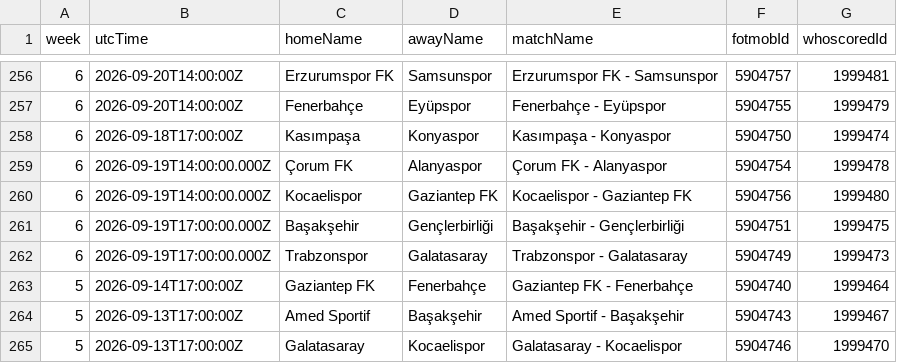
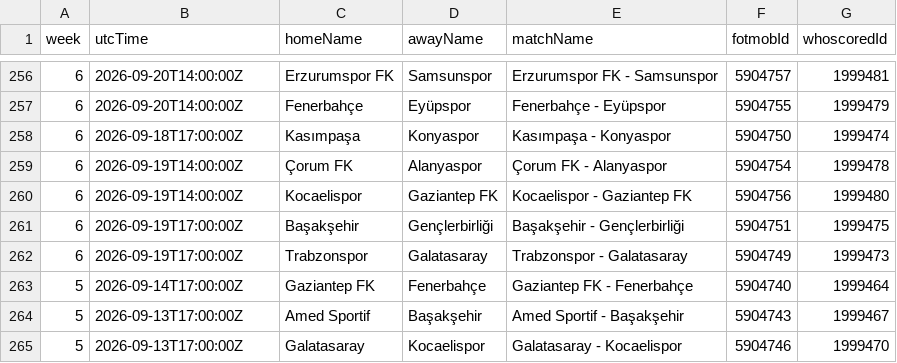
Before and after one commit to bariscanyeksin/streamlit_whoscored_match_report, a CSV file: super_lig_match_program.csv, drawn as a sheet; only a part is shown, gaps mark what is left out.

Commit message:
Update super_lig_match_program.csv

```diff
--- a/super_lig_match_program.csv
+++ b/super_lig_match_program.csv
@@ -258,6 +258,6 @@ week,utcTime,homeName,awayName,matchName,fotmobId,whoscoredId
 6,2026-09-18T17:00:00Z,Kasımpaşa,Konyaspor,Kasımpaşa - Konyaspor,5904750,1999474
-6,2026-09-19T14:00:00.000Z,Çorum FK,Alanyaspor,Çorum FK - Alanyaspor,5904754,1999478
-6,2026-09-19T14:00:00.000Z,Kocaelispor,Gaziantep FK,Kocaelispor - Gaziantep FK,5904756,1999480
-6,2026-09-19T17:00:00.000Z,Başakşehir,Gençlerbirliği,Başakşehir - Gençlerbirliği,5904751,1999475
-6,2026-09-19T17:00:00.000Z,Trabzonspor,Galatasaray,Trabzonspor - Galatasaray,5904749,1999473
+6,2026-09-19T14:00:00Z,Çorum FK,Alanyaspor,Çorum FK - Alanyaspor,5904754,1999478
+6,2026-09-19T14:00:00Z,Kocaelispor,Gaziantep FK,Kocaelispor - Gaziantep FK,5904756,1999480
+6,2026-09-19T17:00:00Z,Başakşehir,Gençlerbirliği,Başakşehir - Gençlerbirliği,5904751,1999475
+6,2026-09-19T17:00:00Z,Trabzonspor,Galatasaray,Trabzonspor - Galatasaray,5904749,1999473
 5,2026-09-14T17:00:00Z,Gaziantep FK,Fenerbahçe,Gaziantep FK - Fenerbahçe,5904740,1999464
```
